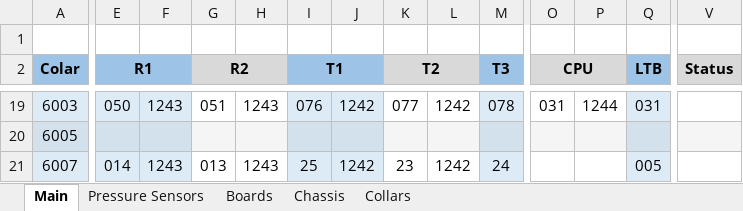
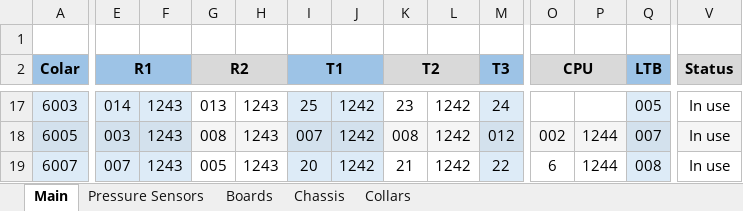
Before and after one commit to tzigor/Excel_Soft, an Excel workbook: SIB-R Tool & Components Status.xlsm, sheet Main, drawn as a sheet; only a part is shown, gaps mark what is left out; values as stored, in another font and other column widths than the file's, no borders; charts and pictures not drawn; addresses are those after the commit; the diff covers the shown part only; the diff names each change by its address in the sheet, - before the commit and + after, or states it on an @@ line.

```diff
--- a/SIB-R Tool & Components Status.xlsm (sheet Main)
+++ b/SIB-R Tool & Components Status.xlsm (sheet Main)
-E17 (R1): 050
+E17 (R1): 014
-G17 (R2): 051
+G17 (R2): 013
-I17 (T1): 076
+I17 (T1): 25
-K17 (T2): 077
+K17 (T2): 23
-M17 (T3): 078
+M17 (T3): 24
-O17 (CPU): 031
+O17 (CPU): (empty)
-P17: 1244
+P17: (empty)
-Q17 (LTB): 031
+Q17 (LTB): 005
-V17:V19 (Status): (empty)
+V17:V19 (Status): In use
-E18 (R1): (empty)
+E18 (R1): 003
-F18: (empty)
+F18: 1243
-G18 (R2): (empty)
+G18 (R2): 008
-H18: (empty)
+H18: 1243
-I18 (T1): (empty)
+I18 (T1): 007
-J18: (empty)
+J18: 1242
-K18 (T2): (empty)
+K18 (T2): 008
-L18: (empty)
+L18: 1242
-M18 (T3): (empty)
+M18 (T3): 012
-O18 (CPU): (empty)
+O18 (CPU): 002
-P18:P19: (empty)
+P18:P19: 1244
-Q18 (LTB): (empty)
+Q18 (LTB): 007
-E19 (R1): 014
+E19 (R1): 007
-G19 (R2): 013
+G19 (R2): 005
-I19 (T1): 25
+I19 (T1): 20
-K19 (T2): 23
+K19 (T2): 21
-M19 (T3): 24
+M19 (T3): 22
-O19 (CPU): (empty)
+O19 (CPU): 6
-Q19 (LTB): 005
+Q19 (LTB): 008
```
Also changed, not shown: 4 added rows, 2 removed rows, 159 edited cells and cell formats elsewhere in this sheet, sheet Collars, sheet Pressure Sensors, sheet Boards, sheet Chassis, charts or pictures.
